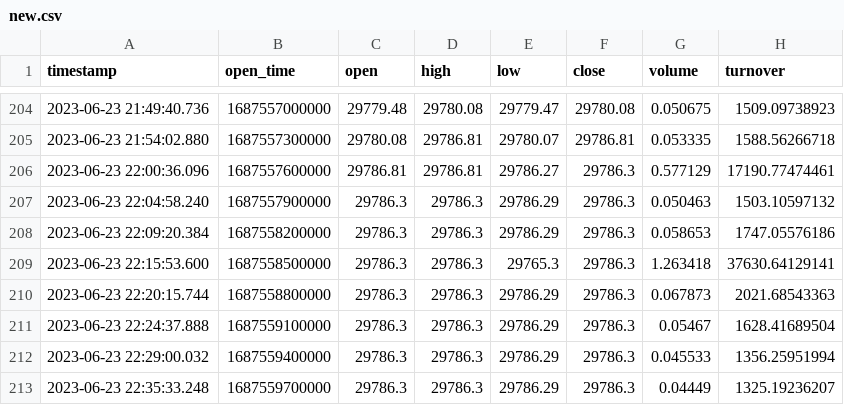
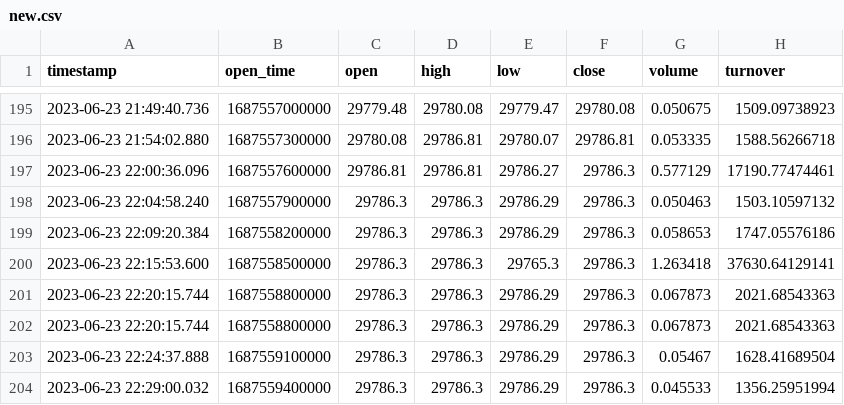
Before and after one commit to jcianci12/PythonScikitTrader, a CSV file: new.csv, drawn as a sheet; only a part is shown, gaps mark what is left out; the shorter side is filled out with more unchanged rows; the diff covers the shown part only.

```diff
--- a/new.csv
+++ b/new.csv
@@ -209,2 +200,3 @@ timestamp,open_time,open,high,low,close,volume,turnover
 2023-06-23 22:15:53.600,1687558500000,29786.3,29786.3,29765.3,29786.3,1.263418,37630.64129141
+2023-06-23 22:20:15.744,1687558800000,29786.3,29786.3,29786.29,29786.3,0.067873,2021.68543363
 2023-06-23 22:20:15.744,1687558800000,29786.3,29786.3,29786.29,29786.3,0.067873,2021.68543363
```
Also changed, not shown: 8 added rows, 9 removed rows and 3 edited cells elsewhere in this file, 6 other files.
